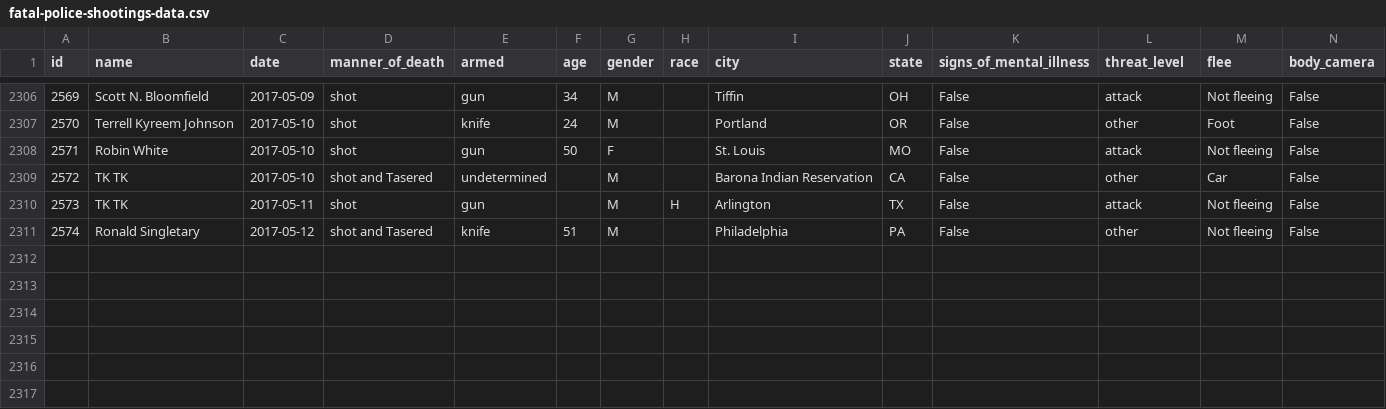
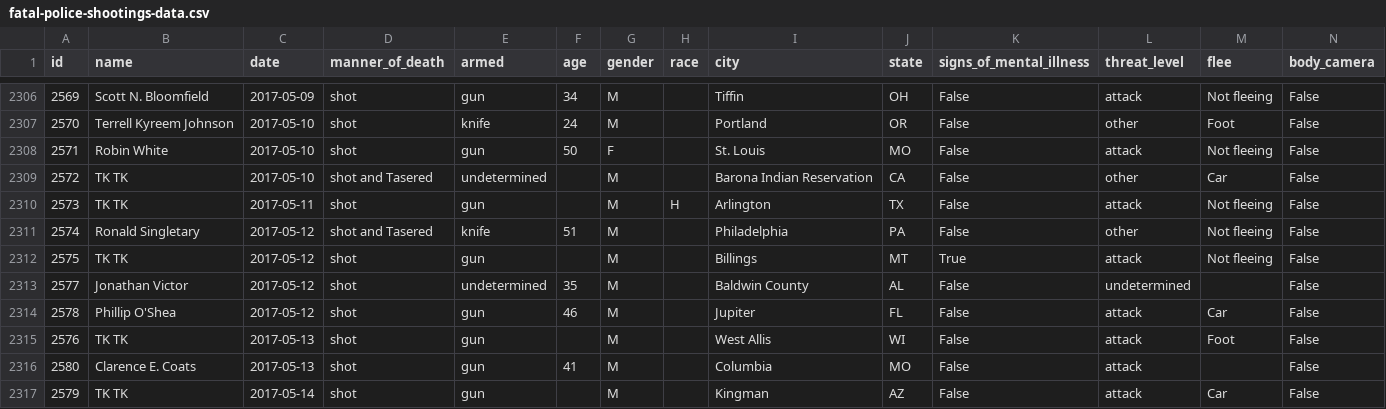
Before and after one commit to joshbegley/wapo-police-shootings, a CSV file: fatal-police-shootings-data.csv, drawn as a sheet; only a part is shown, gaps mark what is left out; the diff names each change by its address in the sheet, - before the commit and + after, or states it on an @@ line.

Commit message:
automatic updates

```diff
--- a/fatal-police-shootings-data.csv
+++ b/fatal-police-shootings-data.csv
+row 2312: 2575 | TK TK | 2017-05-12 | shot | gun |  | M |  | Billings | MT | True | attack | Not fleeing | False
+row 2313: 2577 | Jonathan Victor | 2017-05-12 | shot | undetermined | 35 | M |  | Baldwin County | AL | False | undetermined |  | False
+row 2314: 2578 | Phillip O'Shea | 2017-05-12 | shot | gun | 46 | M |  | Jupiter | FL | False | attack | Car | False
+row 2315: 2576 | TK TK | 2017-05-13 | shot | gun |  | M |  | West Allis | WI | False | attack | Foot | False
+row 2316: 2580 | Clarence E. Coats | 2017-05-13 | shot | gun | 41 | M |  | Columbia | MO | False | attack |  | False
+row 2317: 2579 | TK TK | 2017-05-14 | shot | gun |  | M |  | Kingman | AZ | False | attack | Car | False
```
